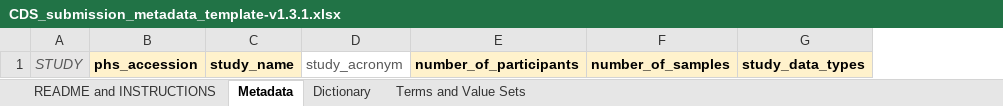
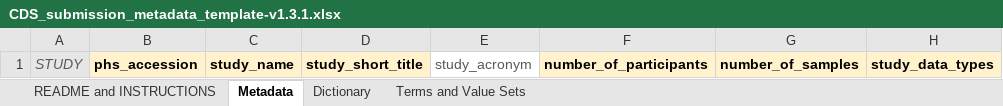
Before and after one commit to CBIIT/CancerDataServices-SubmissionValidationR, an Excel workbook: CDS_submission_metadata_template-v1.3.1.xlsx, sheet Metadata, drawn as a sheet; only a part is shown; values as stored, in another font and other column widths than the file's, no borders; the diff names each change by its address in the sheet, - before the commit and + after, or states it on an @@ line.

Commit message:
Add files via upload

```diff
--- a/CDS_submission_metadata_template-v1.3.1.xlsx (sheet Metadata)
+++ b/CDS_submission_metadata_template-v1.3.1.xlsx (sheet Metadata)
+column D, row 1: study_short_title
```
Also changed, not shown: sheet Dictionary.
